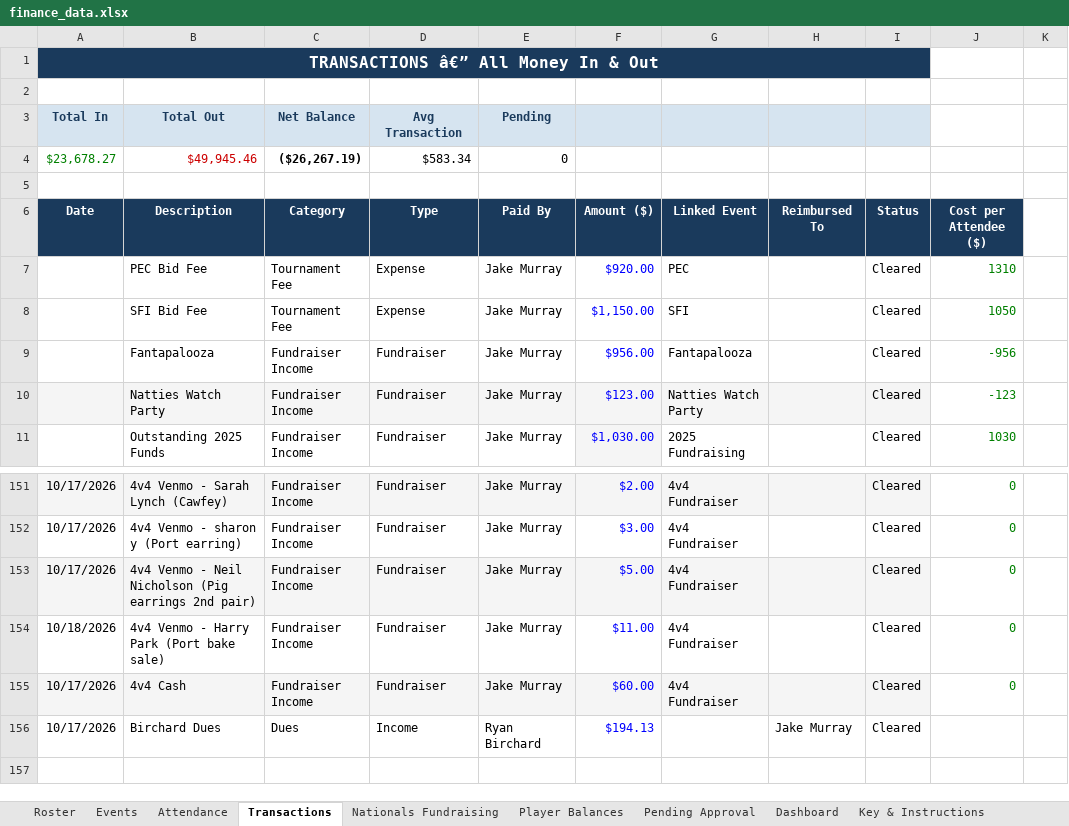
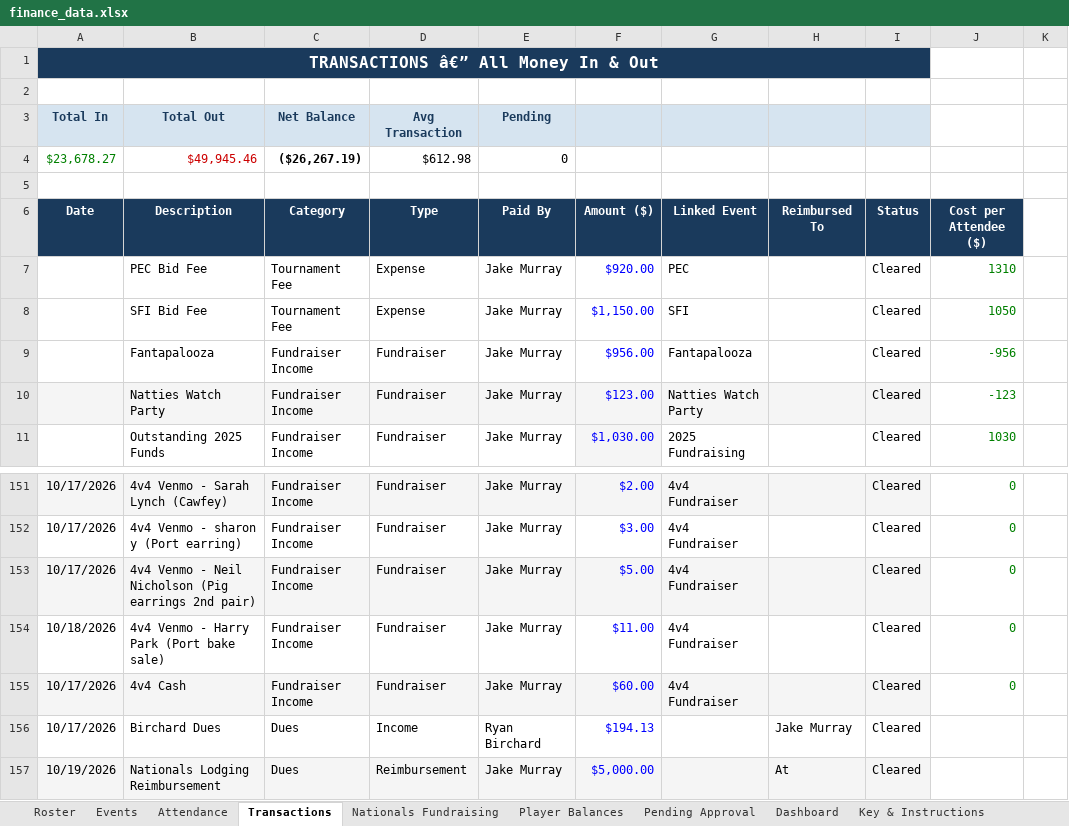
Before and after one commit to jakepmurray/port-finances-26, an Excel workbook: finance_data.xlsx, sheet Transactions, drawn as a sheet; only a part is shown, gaps mark what is left out; values as stored, in another font and other column widths than the file's, no borders; charts and pictures not drawn; the diff names each change by its address in the sheet, - before the commit and + after, or states it on an @@ line.

Commit message:
Add 1 transaction (Oct 19)

```diff
--- a/finance_data.xlsx (sheet Transactions)
+++ b/finance_data.xlsx (sheet Transactions)
-D4 (Type): $583.34
+D4 (Type): $612.98
+row 157: 10/19/2026 | Nationals Lodging Reimbursement | Dues | Reimbursement | Jake Murray | $5,000.00 |  | At | Cleared
```
